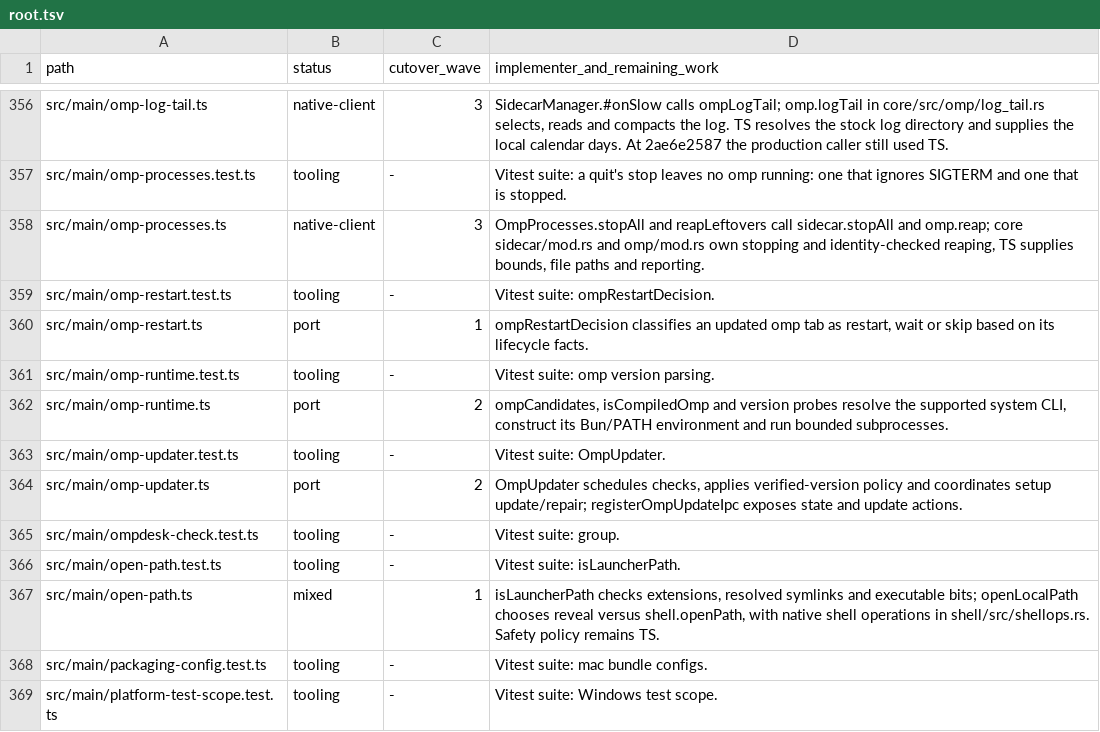
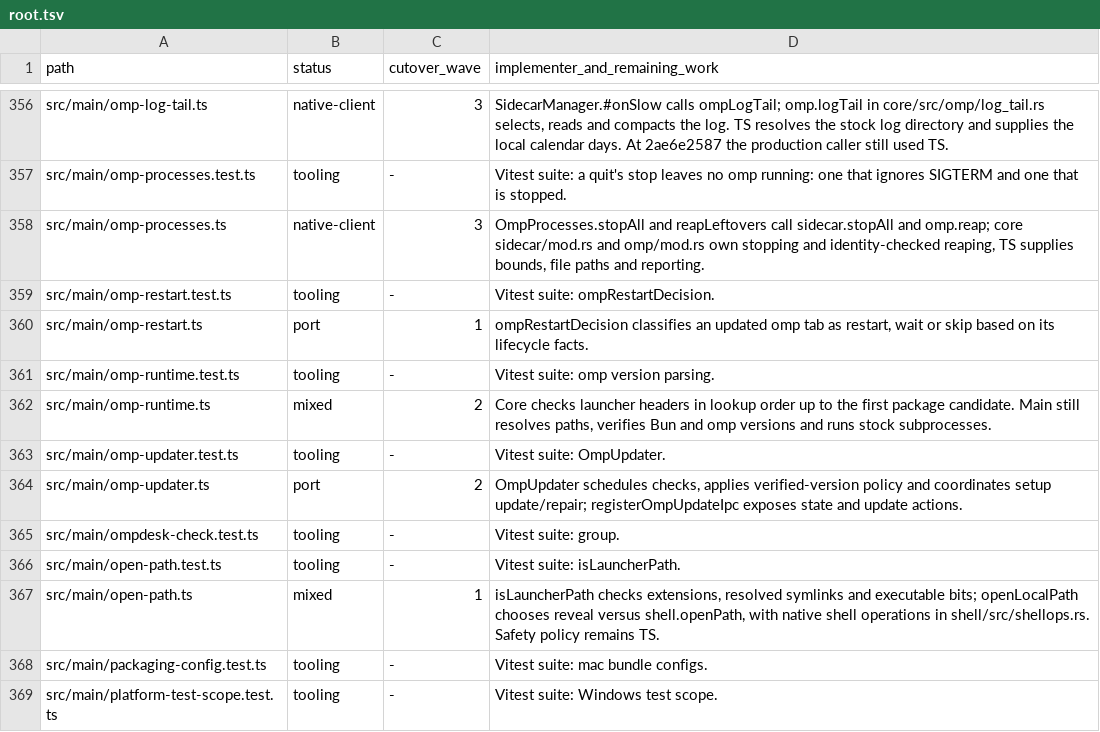
Before and after one commit to seuput-inc/ompdesk, a TSV file: docs/rust-inventory/root.tsv, drawn as a sheet; only a part is shown, gaps mark what is left out.

```diff
--- a/docs/rust-inventory/root.tsv
+++ b/docs/rust-inventory/root.tsv
@@ -361,3 +361,3 @@ src/main/omp-restart.ts	port	1	ompRestartDecision classifies an updated omp tab
 src/main/omp-runtime.test.ts	tooling	-	Vitest suite: omp version parsing.
-src/main/omp-runtime.ts	port	2	ompCandidates, isCompiledOmp and version probes resolve the supported system CLI, construct its Bun/PATH environment and run bounded subprocesses.
+src/main/omp-runtime.ts	mixed	2	Core checks launcher headers in lookup order up to the first package candidate. Main still resolves paths, verifies Bun and omp versions and runs stock subprocesses.
 src/main/omp-updater.test.ts	tooling	-	Vitest suite: OmpUpdater.
```
Also changed, not shown: docs/rust-inventory/services.tsv, 1 other file.
